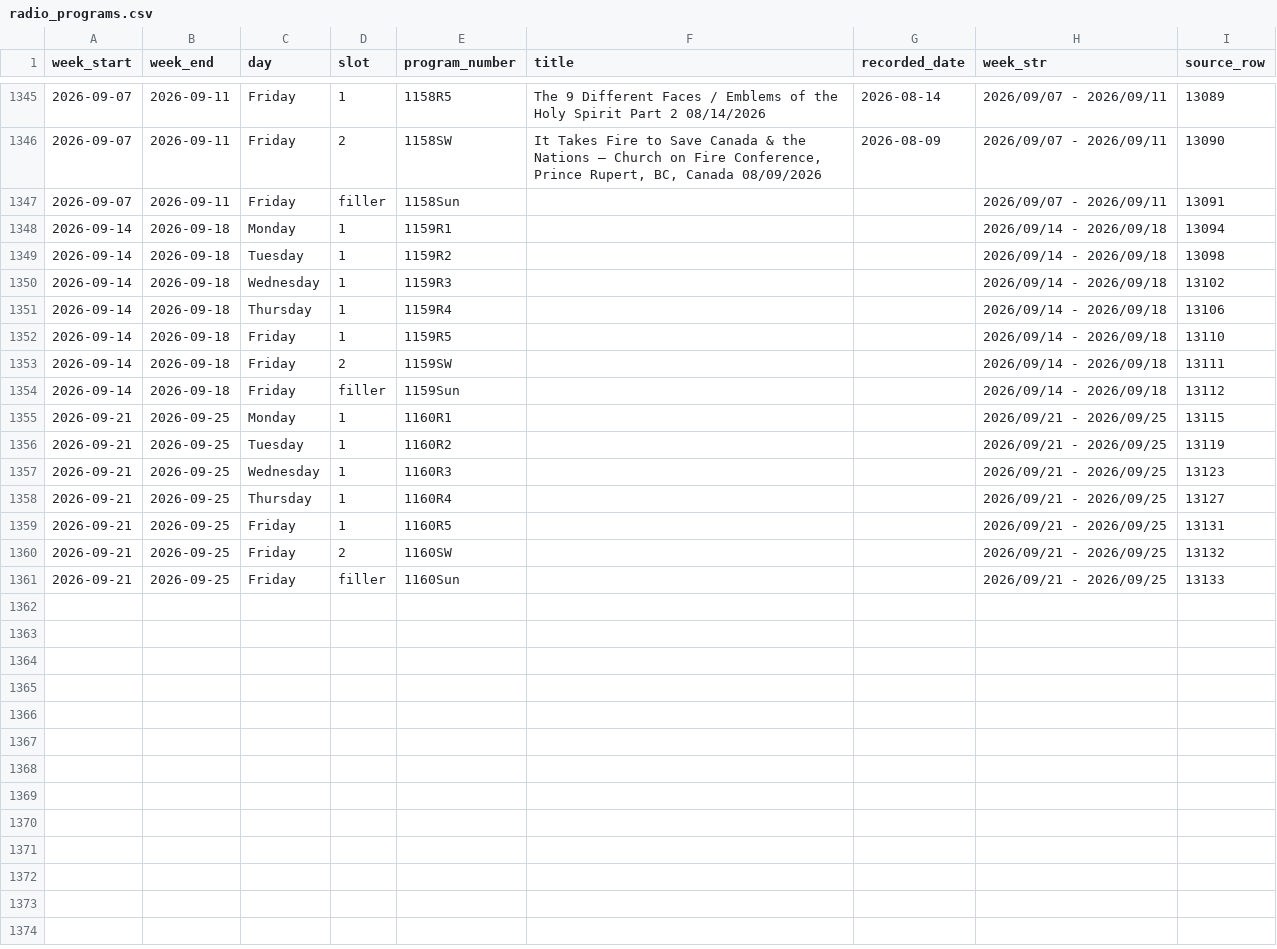
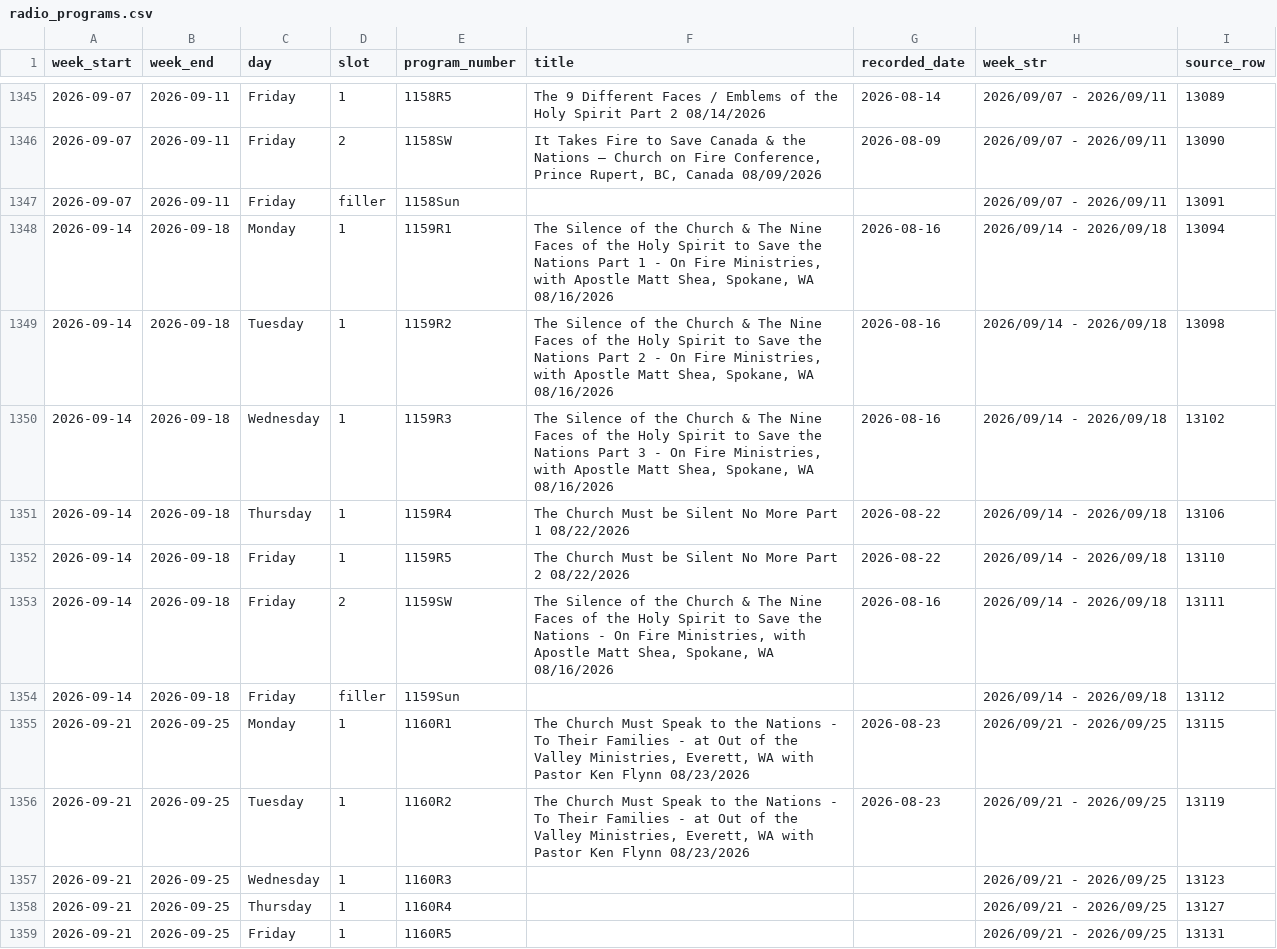
Before and after one commit to JHansenWMI/rumble-WMI-videos, a CSV file: Intra Support Files/radio_programs.csv, drawn as a sheet; only a part is shown, gaps mark what is left out; the shorter side is filled out with more unchanged rows.

Commit message:
Update radio and shortwave schedules from Warning! Radio spreadsheet

```diff
--- a/Intra Support Files/radio_programs.csv
+++ b/Intra Support Files/radio_programs.csv
@@ -1347,11 +1347,11 @@ week_start,week_end,day,slot,program_number,title,recorded_date,week_str,source_
 2026-09-07,2026-09-11,Friday,filler,1158Sun,,,2026/09/07 - 2026/09/11,13091
-2026-09-14,2026-09-18,Monday,1,1159R1,,,2026/09/14 - 2026/09/18,13094
-2026-09-14,2026-09-18,Tuesday,1,1159R2,,,2026/09/14 - 2026/09/18,13098
-2026-09-14,2026-09-18,Wednesday,1,1159R3,,,2026/09/14 - 2026/09/18,13102
-2026-09-14,2026-09-18,Thursday,1,1159R4,,,2026/09/14 - 2026/09/18,13106
-2026-09-14,2026-09-18,Friday,1,1159R5,,,2026/09/14 - 2026/09/18,13110
-2026-09-14,2026-09-18,Friday,2,1159SW,,,2026/09/14 - 2026/09/18,13111
+2026-09-14,2026-09-18,Monday,1,1159R1,"The Silence of the Church & The Nine Faces of the Holy Spirit to Save the Nations Part 1 - On Fire Ministries, with Apostle Matt Shea, Spokane, WA 08/16/2026",2026-08-16,2026/09/14 - 2026/09/18,13094
+2026-09-14,2026-09-18,Tuesday,1,1159R2,"The Silence of the Church & The Nine Faces of the Holy Spirit to Save the Nations Part 2 - On Fire Ministries, with Apostle Matt Shea, Spokane, WA 08/16/2026",2026-08-16,2026/09/14 - 2026/09/18,13098
+2026-09-14,2026-09-18,Wednesday,1,1159R3,"The Silence of the Church & The Nine Faces of the Holy Spirit to Save the Nations Part 3 - On Fire Ministries, with Apostle Matt Shea, Spokane, WA 08/16/2026",2026-08-16,2026/09/14 - 2026/09/18,13102
+2026-09-14,2026-09-18,Thursday,1,1159R4,The Church Must be Silent No More Part 1 08/22/2026,2026-08-22,2026/09/14 - 2026/09/18,13106
+2026-09-14,2026-09-18,Friday,1,1159R5,The Church Must be Silent No More Part 2 08/22/2026,2026-08-22,2026/09/14 - 2026/09/18,13110
+2026-09-14,2026-09-18,Friday,2,1159SW,"The Silence of the Church & The Nine Faces of the Holy Spirit to Save the Nations - On Fire Ministries, with Apostle Matt Shea, Spokane, WA 08/16/2026",2026-08-16,2026/09/14 - 2026/09/18,13111
 2026-09-14,2026-09-18,Friday,filler,1159Sun,,,2026/09/14 - 2026/09/18,13112
-2026-09-21,2026-09-25,Monday,1,1160R1,,,2026/09/21 - 2026/09/25,13115
-2026-09-21,2026-09-25,Tuesday,1,1160R2,,,2026/09/21 - 2026/09/25,13119
+2026-09-21,2026-09-25,Monday,1,1160R1,"The Church Must Speak to the Nations - To Their Families - at Out of the Valley Ministries, Everett, WA with Pastor Ken Flynn 08/23/2026",2026-08-23,2026/09/21 - 2026/09/25,13115
+2026-09-21,2026-09-25,Tuesday,1,1160R2,"The Church Must Speak to the Nations - To Their Families - at Out of the Valley Ministries, Everett, WA with Pastor Ken Flynn 08/23/2026",2026-08-23,2026/09/21 - 2026/09/25,13119
 2026-09-21,2026-09-25,Wednesday,1,1160R3,,,2026/09/21 - 2026/09/25,13123
```
Also changed, not shown: 2 other files.
